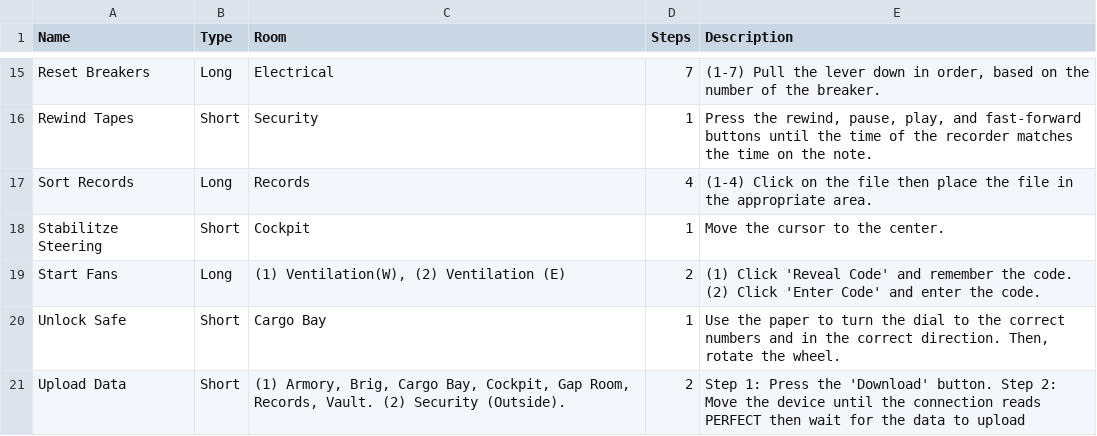
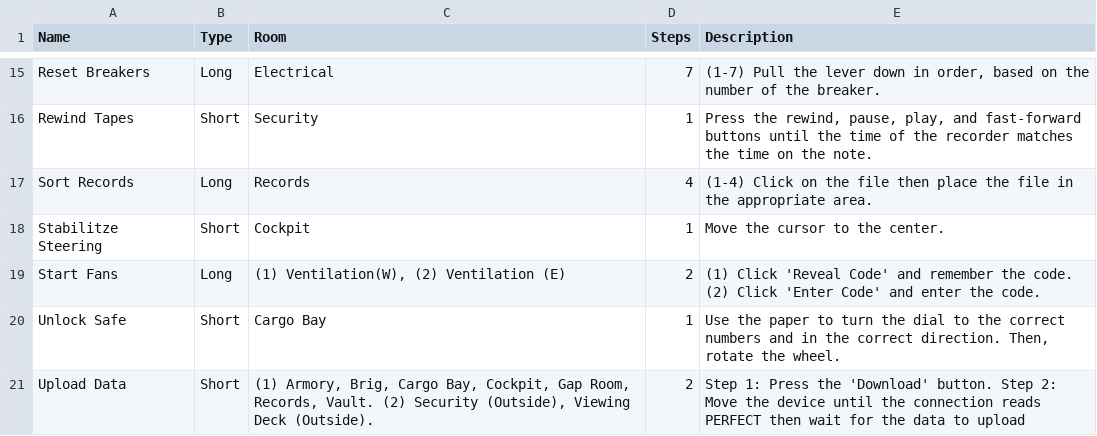
Before and after one commit to JLpython-py/Among-Us-Bot, a CSV file: data/Airship/tasks.csv, drawn as a sheet; only a part is shown, gaps mark what is left out.

Commit message:
Update tasks.csv

```diff
--- a/data/Airship/tasks.csv
+++ b/data/Airship/tasks.csv
@@ -20,2 +20,2 @@ Start Fans,Long,"(1) Ventilation(W), (2) Ventilation (E)",2,"(1) Click 'Reveal C
 Unlock Safe,Short,Cargo Bay,1,"Use the paper to turn the dial to the correct numbers and in the correct direction. Then, rotate the wheel."
-Upload Data,Short,"(1) Armory, Brig, Cargo Bay, Cockpit, Gap Room, Records, Vault. (2) Security (Outside).",2,"Step 1: Press the 'Download' button. Step 2: Move the device until the connection reads PERFECT then wait for the data to upload"
+Upload Data,Short,"(1) Armory, Brig, Cargo Bay, Cockpit, Gap Room, Records, Vault. (2) Security (Outside), Viewing Deck (Outside).",2,"Step 1: Press the 'Download' button. Step 2: Move the device until the connection reads PERFECT then wait for the data to upload"
```
